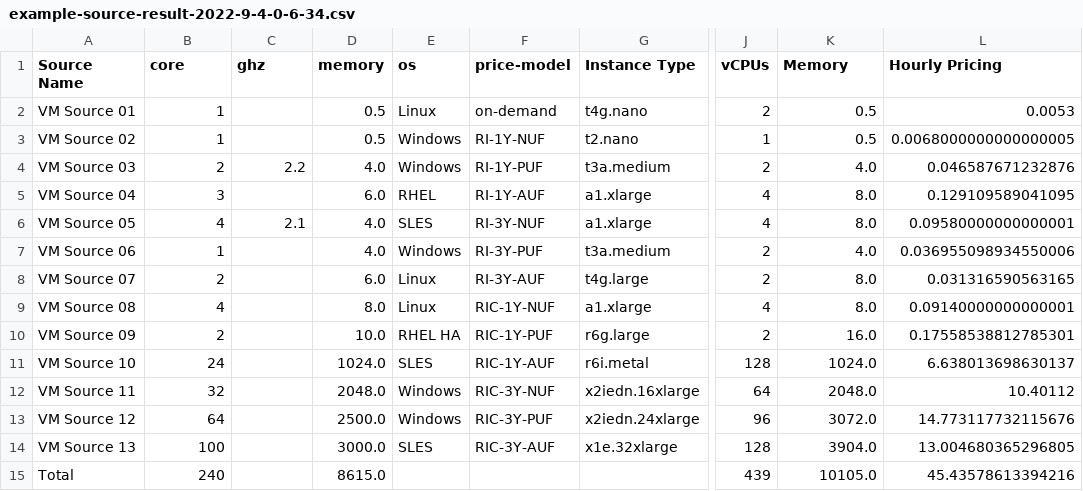
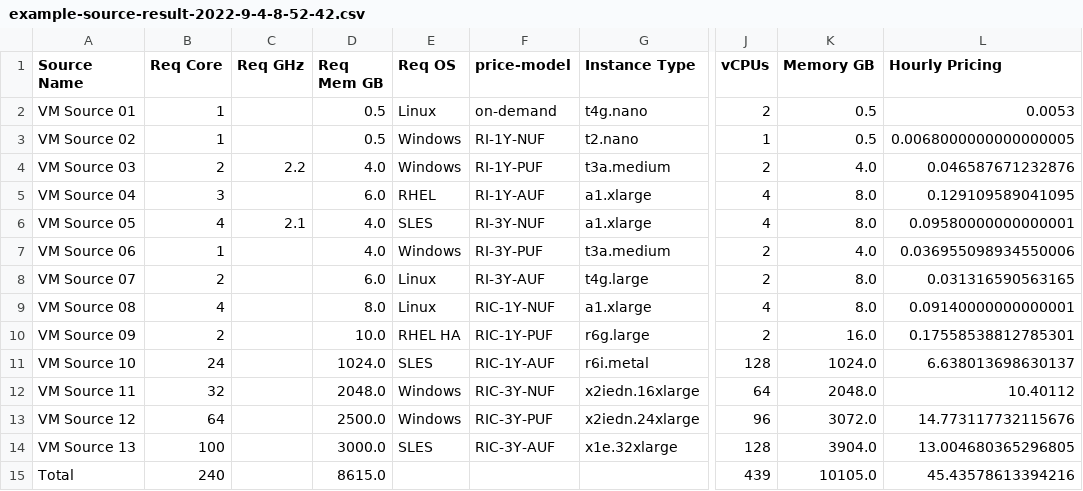
Before and after one commit to WarotAsawa/ec2-converter, a CSV file: example-source-result-2022-9-4-8-52-42.csv (was example-source-result-2022-9-4-0-6-34.csv), drawn as a sheet; only a part is shown, gaps mark what is left out; the diff names each change by its address in the sheet, - before the commit and + after, or states it on an @@ line.

```diff
--- a/example-source-result-2022-9-4-0-6-34.csv
+++ b/example-source-result-2022-9-4-8-52-42.csv
-B1: core
+B1: Req Core
-C1: ghz
+C1: Req GHz
-D1: memory
+D1: Req Mem GB
-E1: os
+E1: Req OS
-K1: Memory
+K1: Memory GB
```
Also changed, not shown: example-source.csv, 1 other file.
